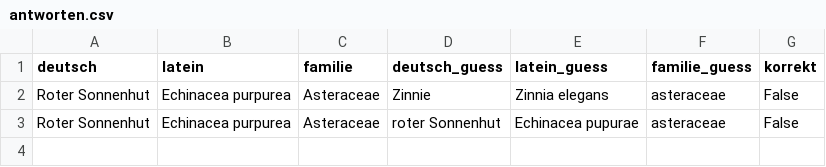
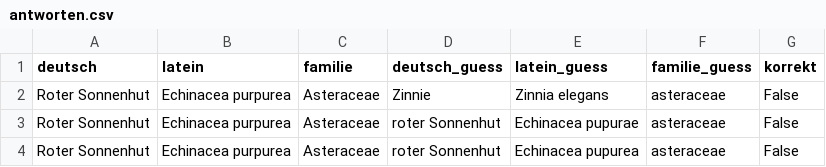
Before and after one commit to DST81/blumen_app, a CSV file: antworten.csv, drawn as a sheet.

Commit message:
update antworten

```diff
--- a/antworten.csv
+++ b/antworten.csv
@@ -3 +3,2 @@ Roter Sonnenhut,Echinacea purpurea,Asteraceae,Zinnie,Zinnia elegans,asteraceae,F
 Roter Sonnenhut,Echinacea purpurea,Asteraceae,roter Sonnenhut,Echinacea pupurae,asteraceae,False
+Roter Sonnenhut,Echinacea purpurea,Asteraceae,roter Sonnenhut,Echinacea pupurea,asteraceae,False
```
